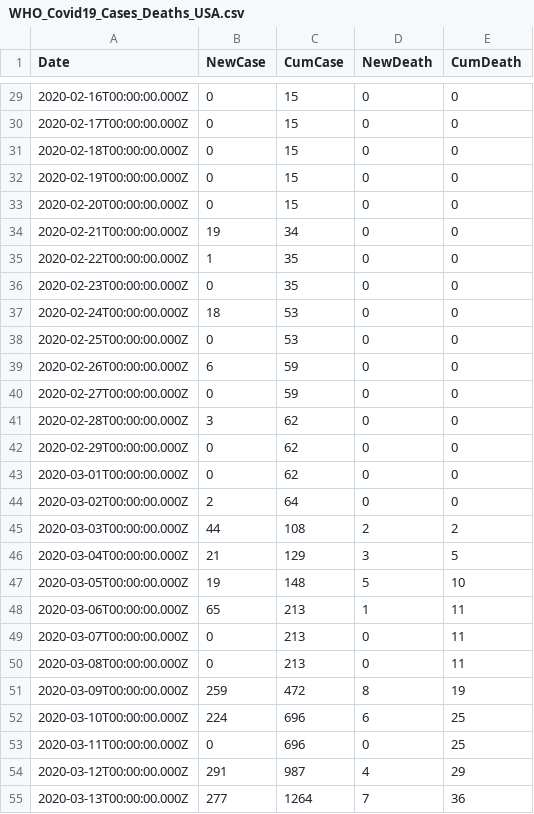
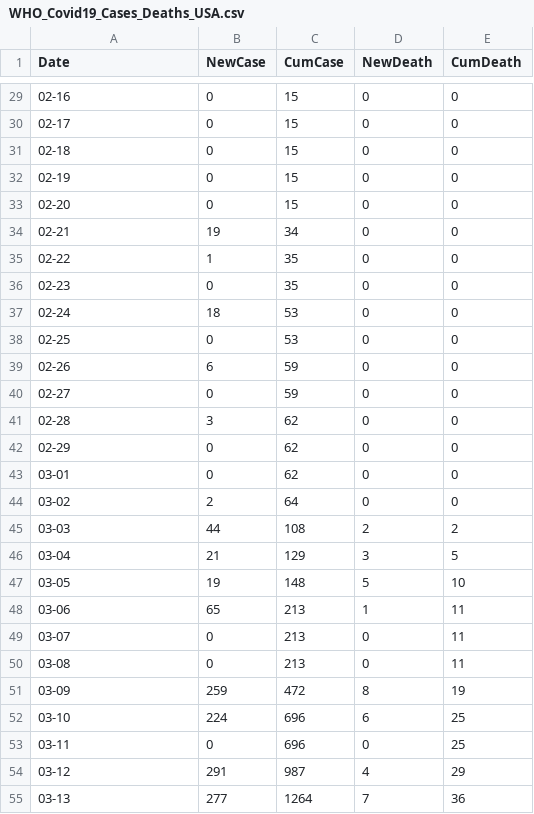
Before and after one commit to nprate2/CS498-Narrative-Vis, a CSV file: WHO_Covid19_Cases_Deaths_USA.csv, drawn as a sheet; only a part is shown, gaps mark what is left out; the diff covers the shown part only.

```diff
--- a/WHO_Covid19_Cases_Deaths_USA.csv
+++ b/WHO_Covid19_Cases_Deaths_USA.csv
@@ -29,27 +29,27 @@
-2020-02-16T00:00:00.000Z,0,15,0,0
-2020-02-17T00:00:00.000Z,0,15,0,0
-2020-02-18T00:00:00.000Z,0,15,0,0
-2020-02-19T00:00:00.000Z,0,15,0,0
-2020-02-20T00:00:00.000Z,0,15,0,0
-2020-02-21T00:00:00.000Z,19,34,0,0
-2020-02-22T00:00:00.000Z,1,35,0,0
-2020-02-23T00:00:00.000Z,0,35,0,0
-2020-02-24T00:00:00.000Z,18,53,0,0
-2020-02-25T00:00:00.000Z,0,53,0,0
-2020-02-26T00:00:00.000Z,6,59,0,0
-2020-02-27T00:00:00.000Z,0,59,0,0
-2020-02-28T00:00:00.000Z,3,62,0,0
-2020-02-29T00:00:00.000Z,0,62,0,0
-2020-03-01T00:00:00.000Z,0,62,0,0
-2020-03-02T00:00:00.000Z,2,64,0,0
-2020-03-03T00:00:00.000Z,44,108,2,2
-2020-03-04T00:00:00.000Z,21,129,3,5
-2020-03-05T00:00:00.000Z,19,148,5,10
-2020-03-06T00:00:00.000Z,65,213,1,11
-2020-03-07T00:00:00.000Z,0,213,0,11
-2020-03-08T00:00:00.000Z,0,213,0,11
-2020-03-09T00:00:00.000Z,259,472,8,19
-2020-03-10T00:00:00.000Z,224,696,6,25
-2020-03-11T00:00:00.000Z,0,696,0,25
-2020-03-12T00:00:00.000Z,291,987,4,29
-2020-03-13T00:00:00.000Z,277,1264,7,36
+02-16,0,15,0,0
+02-17,0,15,0,0
+02-18,0,15,0,0
+02-19,0,15,0,0
+02-20,0,15,0,0
+02-21,19,34,0,0
+02-22,1,35,0,0
+02-23,0,35,0,0
+02-24,18,53,0,0
+02-25,0,53,0,0
+02-26,6,59,0,0
+02-27,0,59,0,0
+02-28,3,62,0,0
+02-29,0,62,0,0
+03-01,0,62,0,0
+03-02,2,64,0,0
+03-03,44,108,2,2
+03-04,21,129,3,5
+03-05,19,148,5,10
+03-06,65,213,1,11
+03-07,0,213,0,11
+03-08,0,213,0,11
+03-09,259,472,8,19
+03-10,224,696,6,25
+03-11,0,696,0,25
+03-12,291,987,4,29
+03-13,277,1264,7,36
```
Also changed, not shown: 163 edited cells elsewhere in this file.
